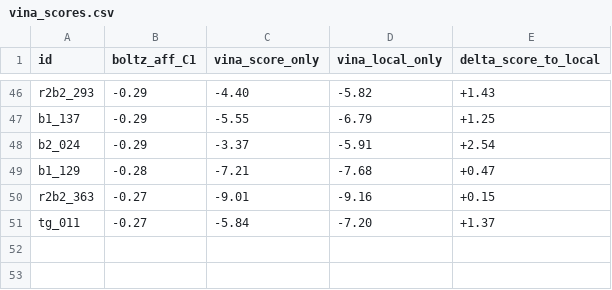
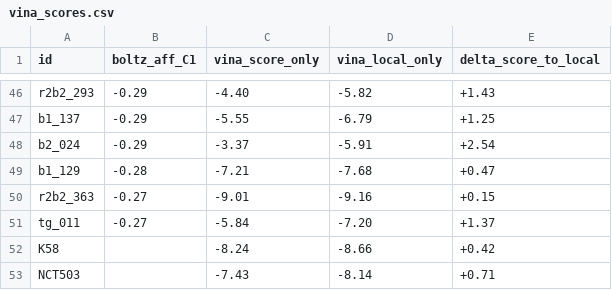
Before and after one commit to l1joseph/Alzheimers_Drug_Discovery, a CSV file: results/orthogonal_rescore/vina_scores.csv, drawn as a sheet; only a part is shown, gaps mark what is left out; the diff names each change by its address in the sheet, - before the commit and + after, or states it on an @@ line.

Commit message:
data: backfill Vina rescores for K58 + NCT-503; re-render Figure 2
K58 and NCT-503 were not in the original top-50 Boltz ranking so Vina
rescore had been skipped. Backfilled by running scripts/vina_rescore.py on
a 2-row CSV with the validated-known SMILES (data/libraries/known_phgdh_binders.csv):

  K58    vina_score_only -8.24  vina_local_only -8.66
  NCT503 vina_score_only -7.43  vina_local_only -8.14

These results sharpen the Track 1 ranking: K58's Vina rescore (-8.66) is now
the third-strongest in the validated set (behind ONS -10.58 and K5K -9.19),
consistent with its win on combined selectivity index (-4.78). NCT-503 at
-8.14 is also drug-like binding range, further validating it as a clean
PHGDH probe.

Re-rendered Figure 2 (no more 'n/a' in panel B), plus Figure 3 and supp
fig (no changes to underlying data; just regenerated for consistency).

```diff
--- a/results/orthogonal_rescore/vina_scores.csv
+++ b/results/orthogonal_rescore/vina_scores.csv
+row 52: K58 |  | -8.24 | -8.66 | +0.42
+row 53: NCT503 |  | -7.43 | -8.14 | +0.71
```
Also changed, not shown: 4 other files.
